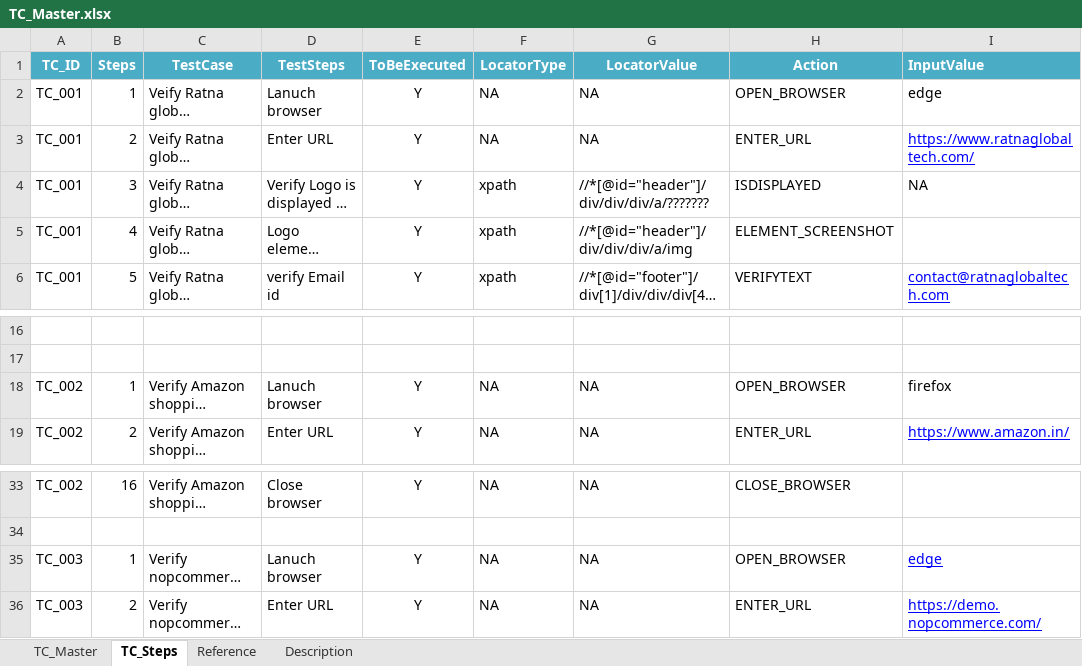
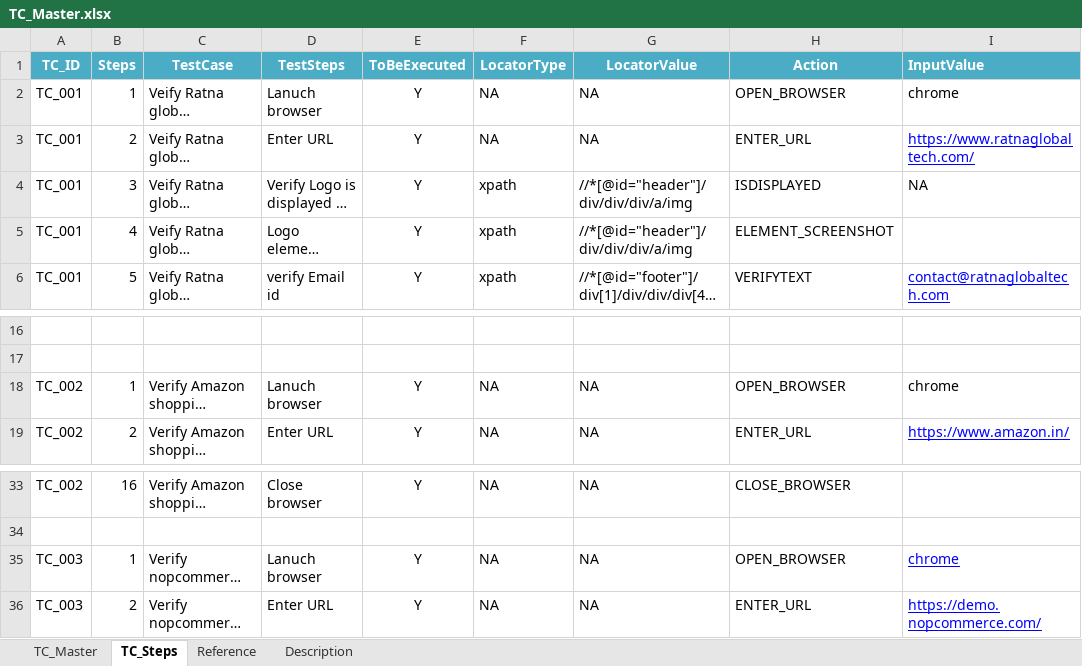
Before and after one commit to sairamprince/WebUIAutomationV2-main, an Excel workbook: resources/datafiles/TC_Master.xlsx, sheet TC_Steps, drawn as a sheet; only a part is shown, gaps mark what is left out; long unchanged cells end in …; values as stored, in another font and other column widths than the file's, no borders; conditional formats not drawn; the diff names each change by its address in the sheet, - before the commit and + after, or states it on an @@ line.

```diff
--- a/resources/datafiles/TC_Master.xlsx (sheet TC_Steps)
+++ b/resources/datafiles/TC_Master.xlsx (sheet TC_Steps)
-I2 (InputValue): edge
+I2 (InputValue): chrome
-G4 (LocatorValue): //*[@id="header"]/div/div/div/a/???????
+G4 (LocatorValue): //*[@id="header"]/div/div/div/a/img
-I18 (InputValue): firefox
+I18 (InputValue): chrome
-I35 (InputValue): edge
+I35 (InputValue): chrome
```
Also changed, not shown: sheet TC_Master, resources/reports/ExcelReport.xlsx, 20 other files.
